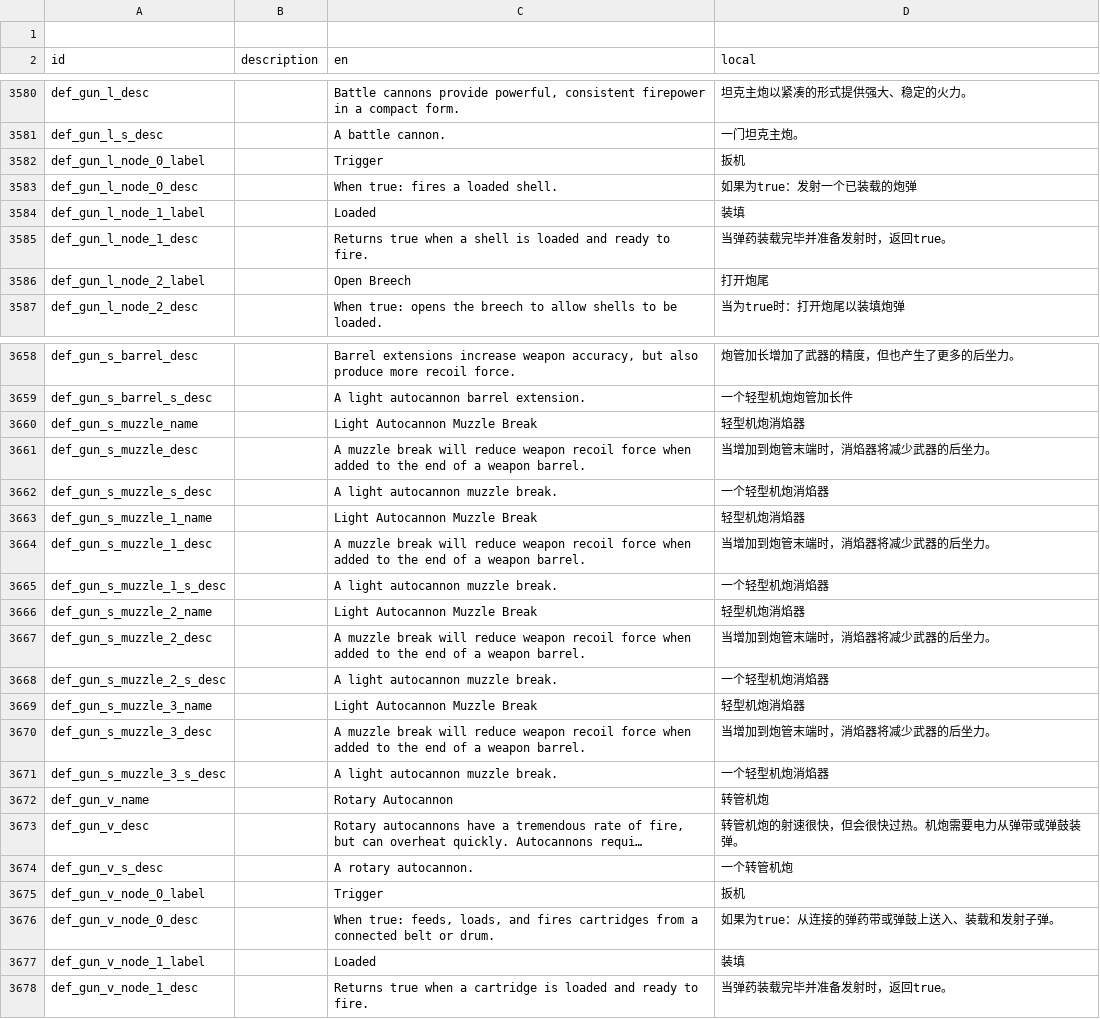
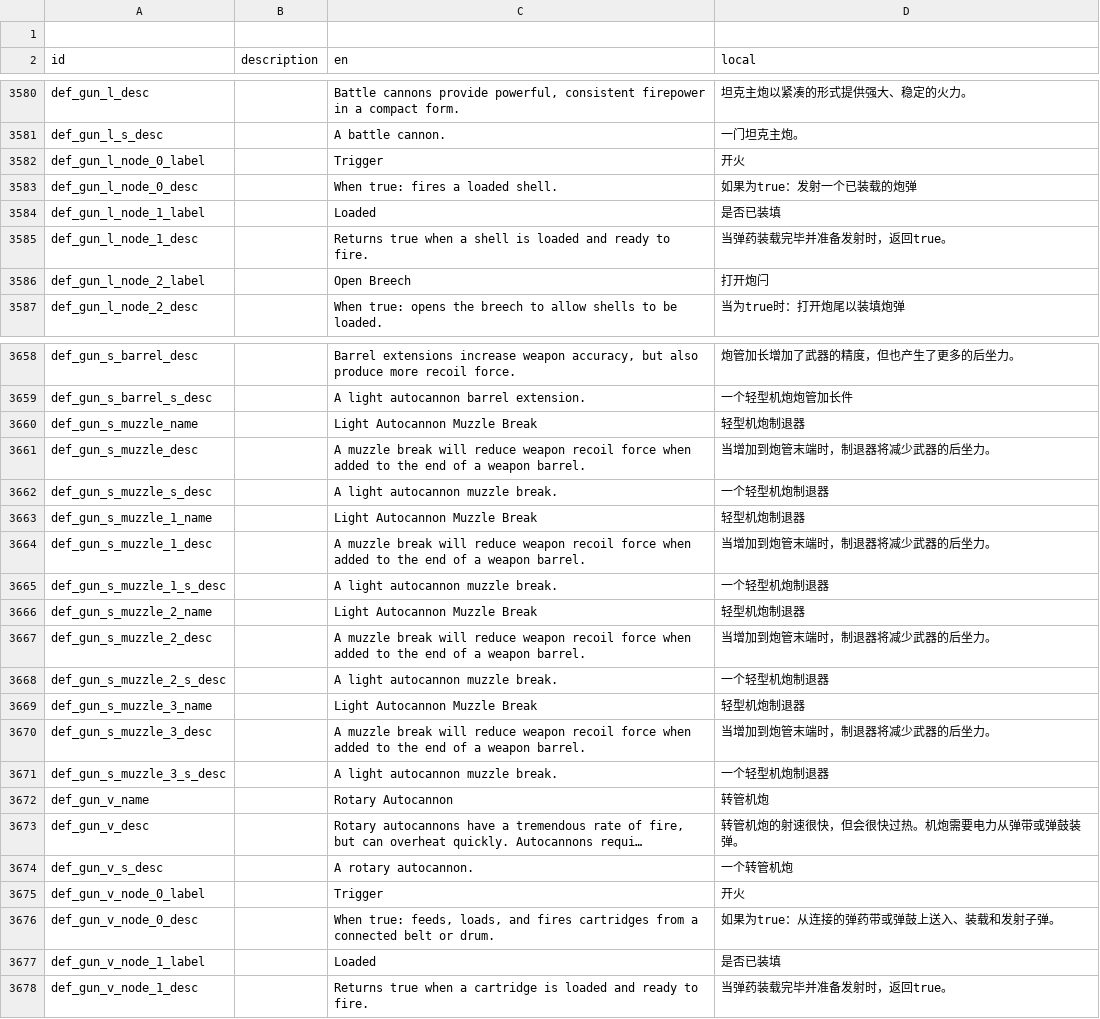
Before and after one commit to BKN46/stormworks-translate-chn, a TSV file: SimplifiedChinese.tsv, drawn as a sheet; only a part is shown, gaps mark what is left out; long unchanged cells end in …; the diff covers the shown part only; the diff names each change by its address in the sheet, - before the commit and + after, or states it on an @@ line.

Commit message:
Update SimplifiedChinese.tsv
调整部分武器翻译

```diff
--- a/SimplifiedChinese.tsv
+++ b/SimplifiedChinese.tsv
-D3582 (local): 扳机
+D3582 (local): 开火
-D3584 (local): 装填
+D3584 (local): 是否已装填
-D3586 (local): 打开炮尾
+D3586 (local): 打开炮闩
-D3660 (local): 轻型机炮消焰器
+D3660 (local): 轻型机炮制退器
-D3661 (local): 当增加到炮管末端时，消焰器将减少武器的后坐力。
+D3661 (local): 当增加到炮管末端时，制退器将减少武器的后坐力。
-D3662 (local): 一个轻型机炮消焰器
+D3662 (local): 一个轻型机炮制退器
-D3663 (local): 轻型机炮消焰器
+D3663 (local): 轻型机炮制退器
-D3664 (local): 当增加到炮管末端时，消焰器将减少武器的后坐力。
+D3664 (local): 当增加到炮管末端时，制退器将减少武器的后坐力。
-D3665 (local): 一个轻型机炮消焰器
+D3665 (local): 一个轻型机炮制退器
-D3666 (local): 轻型机炮消焰器
+D3666 (local): 轻型机炮制退器
-D3667 (local): 当增加到炮管末端时，消焰器将减少武器的后坐力。
+D3667 (local): 当增加到炮管末端时，制退器将减少武器的后坐力。
-D3668 (local): 一个轻型机炮消焰器
+D3668 (local): 一个轻型机炮制退器
-D3669 (local): 轻型机炮消焰器
+D3669 (local): 轻型机炮制退器
-D3670 (local): 当增加到炮管末端时，消焰器将减少武器的后坐力。
+D3670 (local): 当增加到炮管末端时，制退器将减少武器的后坐力。
-D3671 (local): 一个轻型机炮消焰器
+D3671 (local): 一个轻型机炮制退器
-D3675 (local): 扳机
+D3675 (local): 开火
-D3677 (local): 装填
+D3677 (local): 是否已装填
```
Also changed, not shown: 76 edited cells elsewhere in this file.
